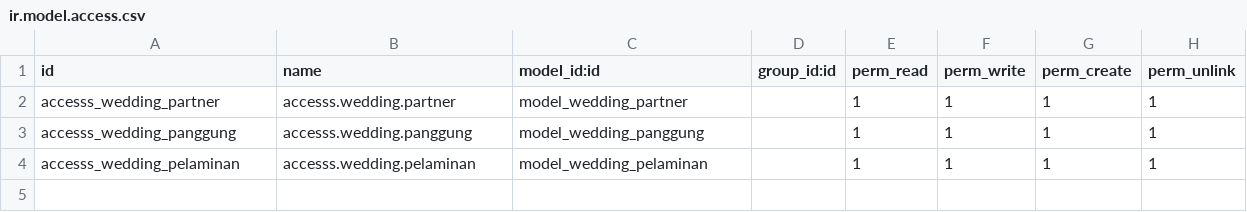
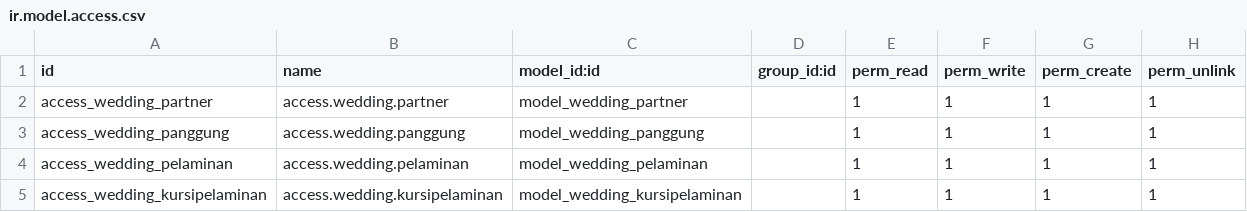
Before and after one commit to Masbin1/Wedding-masbin, a CSV file: security/ir.model.access.csv, drawn as a sheet.

```diff
--- a/security/ir.model.access.csv
+++ b/security/ir.model.access.csv
@@ -1,4 +1,5 @@
 id,name,model_id:id,group_id:id,perm_read,perm_write,perm_create,perm_unlink
-accesss_wedding_partner,accesss.wedding.partner,model_wedding_partner,,1,1,1,1
-accesss_wedding_panggung,accesss.wedding.panggung,model_wedding_panggung,,1,1,1,1
-accesss_wedding_pelaminan,accesss.wedding.pelaminan,model_wedding_pelaminan,,1,1,1,1
+access_wedding_partner,access.wedding.partner,model_wedding_partner,,1,1,1,1
+access_wedding_panggung,access.wedding.panggung,model_wedding_panggung,,1,1,1,1
+access_wedding_pelaminan,access.wedding.pelaminan,model_wedding_pelaminan,,1,1,1,1
+access_wedding_kursipelaminan,access.wedding.kursipelaminan,model_wedding_kursipelaminan,,1,1,1,1
```
Also changed, not shown: 4 other files.
